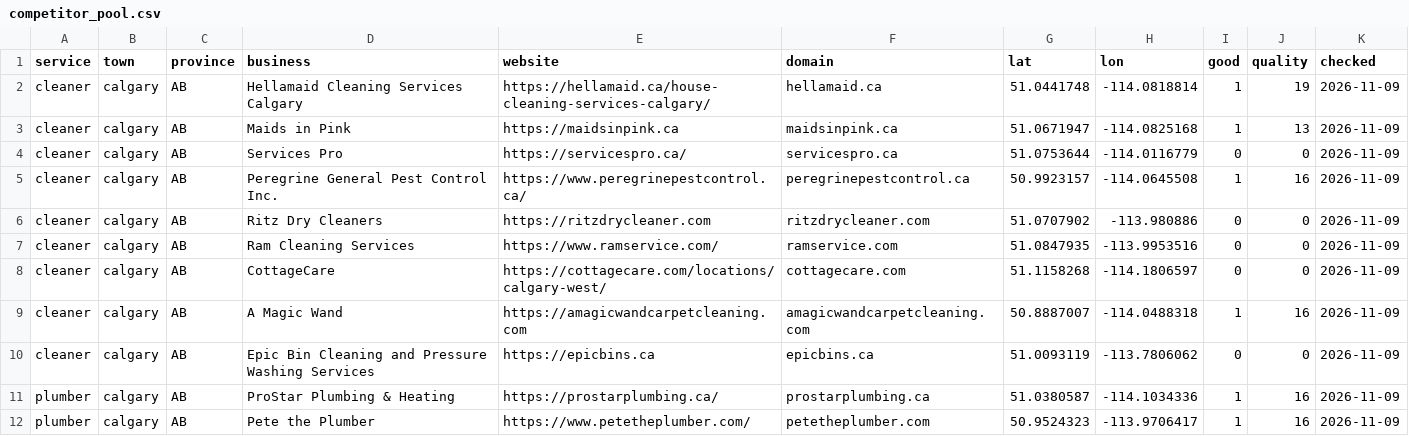
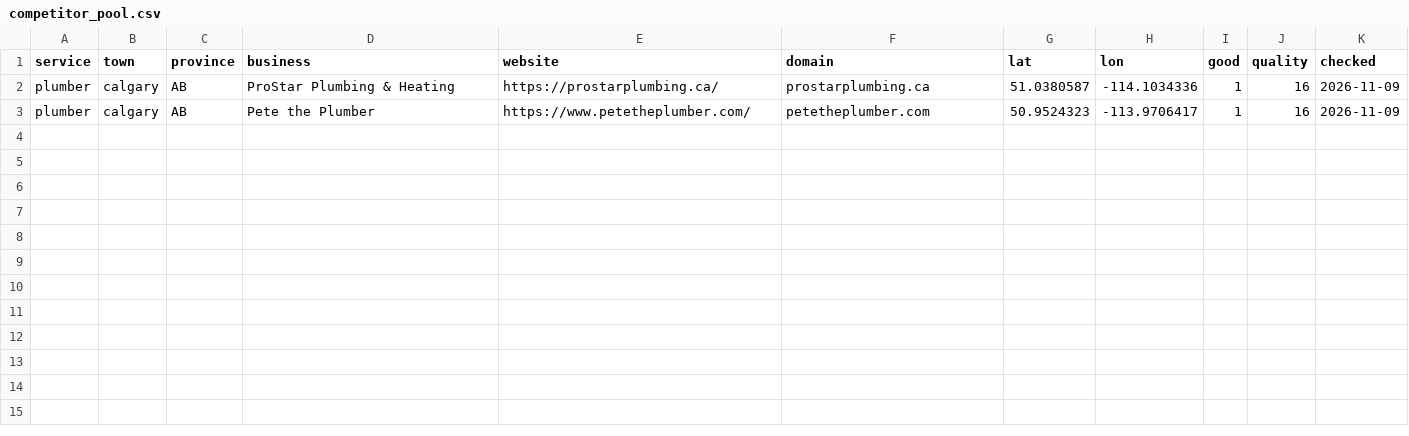
Before and after one commit to veronosstudio/lead-finder-canada, a CSV file: data/competitor_pool.csv, drawn as a sheet.

```diff
--- a/data/competitor_pool.csv
+++ b/data/competitor_pool.csv
@@ -1,11 +1,2 @@
 service,town,province,business,website,domain,lat,lon,good,quality,checked
-cleaner,calgary,AB,Hellamaid Cleaning Services Calgary,https://hellamaid.ca/house-cleaning-services-calgary/,hellamaid.ca,51.0441748,-114.0818814,1,19,2026-11-09
-cleaner,calgary,AB,Maids in Pink,https://maidsinpink.ca,maidsinpink.ca,51.0671947,-114.0825168,1,13,2026-11-09
-cleaner,calgary,AB,Services Pro,https://servicespro.ca/,servicespro.ca,51.0753644,-114.0116779,0,0,2026-11-09
-cleaner,calgary,AB,Peregrine General Pest Control Inc.,https://www.peregrinepestcontrol.ca/,peregrinepestcontrol.ca,50.9923157,-114.0645508,1,16,2026-11-09
-cleaner,calgary,AB,Ritz Dry Cleaners,https://ritzdrycleaner.com,ritzdrycleaner.com,51.0707902,-113.980886,0,0,2026-11-09
-cleaner,calgary,AB,Ram Cleaning Services,https://www.ramservice.com/,ramservice.com,51.0847935,-113.9953516,0,0,2026-11-09
-cleaner,calgary,AB,CottageCare,https://cottagecare.com/locations/calgary-west/,cottagecare.com,51.1158268,-114.1806597,0,0,2026-11-09
-cleaner,calgary,AB,A Magic Wand,https://amagicwandcarpetcleaning.com,amagicwandcarpetcleaning.com,50.8887007,-114.0488318,1,16,2026-11-09
-cleaner,calgary,AB,Epic Bin Cleaning and Pressure Washing Services,https://epicbins.ca,epicbins.ca,51.0093119,-113.7806062,0,0,2026-11-09
 plumber,calgary,AB,ProStar Plumbing & Heating,https://prostarplumbing.ca/,prostarplumbing.ca,51.0380587,-114.1034336,1,16,2026-11-09
```
Also changed, not shown: 2 other files.
